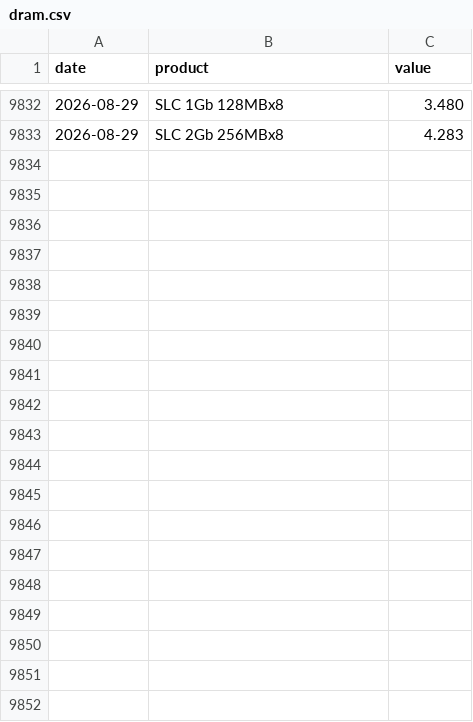
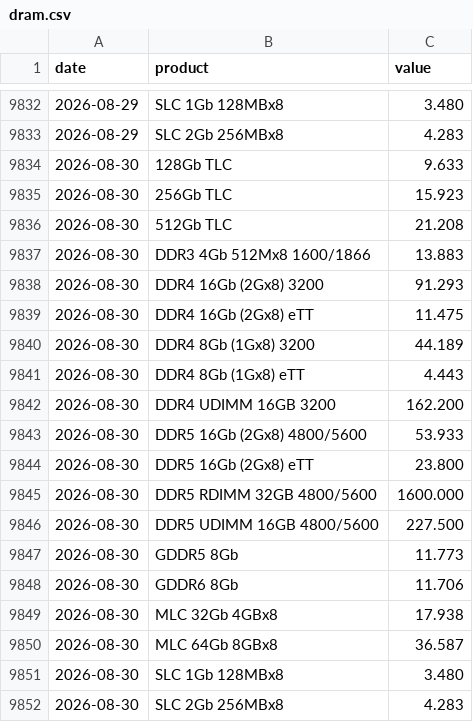
Before and after one commit to hyunjafan-creator/commodity_dashboard, a CSV file: data/dram.csv, drawn as a sheet; only a part is shown, gaps mark what is left out; the diff names each change by its address in the sheet, - before the commit and + after, or states it on an @@ line.

```diff
--- a/data/dram.csv
+++ b/data/dram.csv
+row 9834: 2026-08-30 | 128Gb TLC | 9.633
+row 9835: 2026-08-30 | 256Gb TLC | 15.923
+row 9836: 2026-08-30 | 512Gb TLC | 21.208
+row 9837: 2026-08-30 | DDR3 4Gb 512Mx8 1600/1866 | 13.883
+row 9838: 2026-08-30 | DDR4 16Gb (2Gx8) 3200 | 91.293
+row 9839: 2026-08-30 | DDR4 16Gb (2Gx8) eTT | 11.475
+row 9840: 2026-08-30 | DDR4 8Gb (1Gx8) 3200 | 44.189
+row 9841: 2026-08-30 | DDR4 8Gb (1Gx8) eTT | 4.443
+row 9842: 2026-08-30 | DDR4 UDIMM 16GB 3200 | 162.200
+row 9843: 2026-08-30 | DDR5 16Gb (2Gx8) 4800/5600 | 53.933
+row 9844: 2026-08-30 | DDR5 16Gb (2Gx8) eTT | 23.800
+row 9845: 2026-08-30 | DDR5 RDIMM 32GB 4800/5600 | 1600.000
+row 9846: 2026-08-30 | DDR5 UDIMM 16GB 4800/5600 | 227.500
+row 9847: 2026-08-30 | GDDR5 8Gb | 11.773
+row 9848: 2026-08-30 | GDDR6 8Gb | 11.706
+row 9849: 2026-08-30 | MLC 32Gb 4GBx8 | 17.938
+row 9850: 2026-08-30 | MLC 64Gb 8GBx8 | 36.587
+row 9851: 2026-08-30 | SLC 1Gb 128MBx8 | 3.480
+row 9852: 2026-08-30 | SLC 2Gb 256MBx8 | 4.283
```
Also changed, not shown: data/topcon.csv, 3 other files.
